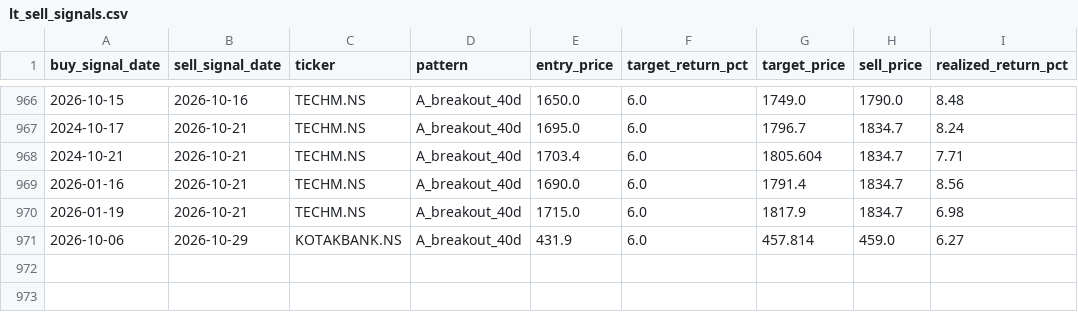
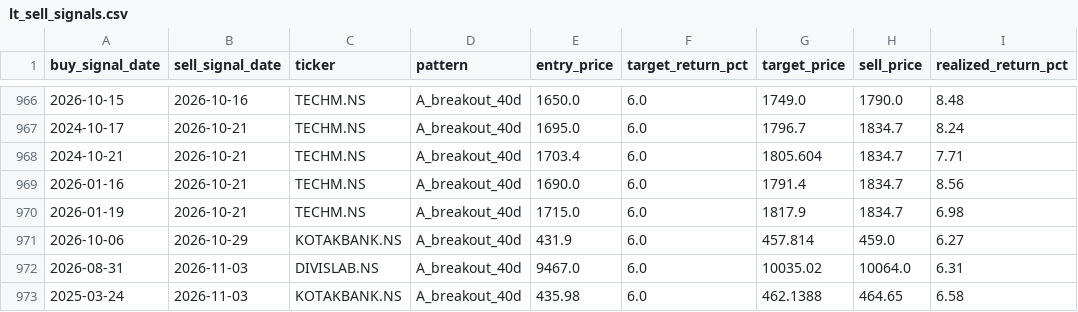
Before and after one commit to SarbariRoy/stock-operator, a CSV file: stock_triggers/data/lt_sell_signals.csv, drawn as a sheet; only a part is shown, gaps mark what is left out.

```diff
--- a/stock_triggers/data/lt_sell_signals.csv
+++ b/stock_triggers/data/lt_sell_signals.csv
@@ -971 +971,3 @@ buy_signal_date,sell_signal_date,ticker,pattern,entry_price,target_return_pct,ta
 2026-10-06,2026-10-29,KOTAKBANK.NS,A_breakout_40d,431.9,6.0,457.814,459.0,6.27
+2026-08-31,2026-11-03,DIVISLAB.NS,A_breakout_40d,9467.0,6.0,10035.02,10064.0,6.31
+2025-03-24,2026-11-03,KOTAKBANK.NS,A_breakout_40d,435.98,6.0,462.1388,464.65,6.58
```
Also changed, not shown: stock_triggers/data/lt_signals_pattern_a.csv, stock_triggers/data/universe_signal_scores.csv, 6 other files.
